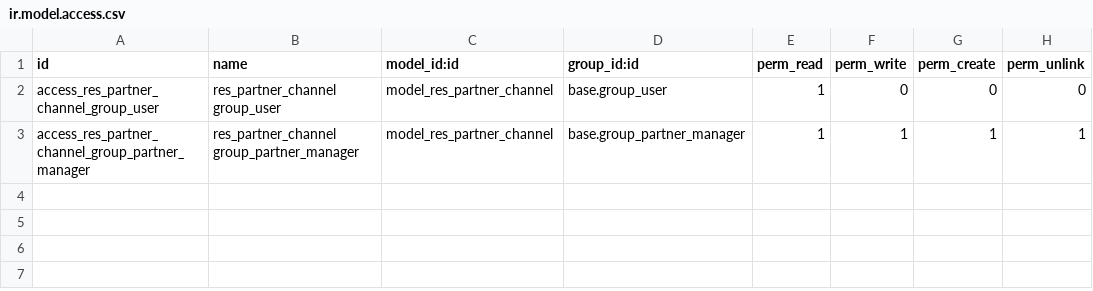
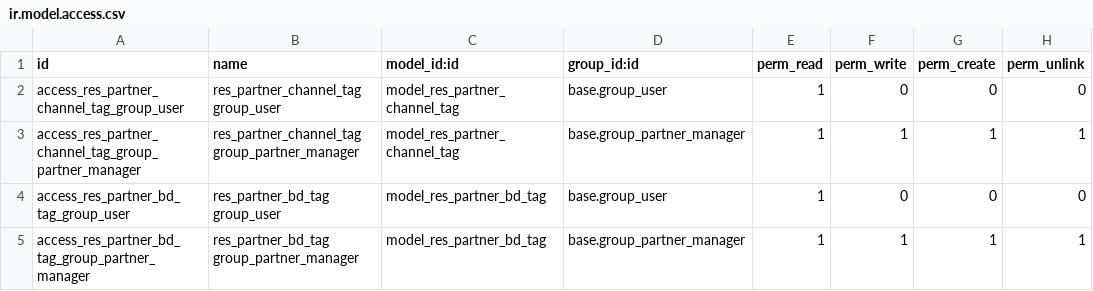
Before and after one commit to satewalatul/odoo-addons, a CSV file: security/ir.model.access.csv, drawn as a sheet.

Commit message:
Channel BD Tags

```diff
--- a/security/ir.model.access.csv
+++ b/security/ir.model.access.csv
@@ -1,3 +1,5 @@
 id,name,model_id:id,group_id:id,perm_read,perm_write,perm_create,perm_unlink
-access_res_partner_channel_group_user,res_partner_channel group_user,model_res_partner_channel,base.group_user,1,0,0,0
-access_res_partner_channel_group_partner_manager,res_partner_channel group_partner_manager,model_res_partner_channel,base.group_partner_manager,1,1,1,1
+access_res_partner_channel_tag_group_user,res_partner_channel_tag group_user,model_res_partner_channel_tag,base.group_user,1,0,0,0
+access_res_partner_channel_tag_group_partner_manager,res_partner_channel_tag group_partner_manager,model_res_partner_channel_tag,base.group_partner_manager,1,1,1,1
+access_res_partner_bd_tag_group_user,res_partner_bd_tag group_user,model_res_partner_bd_tag,base.group_user,1,0,0,0
+access_res_partner_bd_tag_group_partner_manager,res_partner_bd_tag group_partner_manager,model_res_partner_bd_tag,base.group_partner_manager,1,1,1,1
```
Also changed, not shown: 3 other files.
